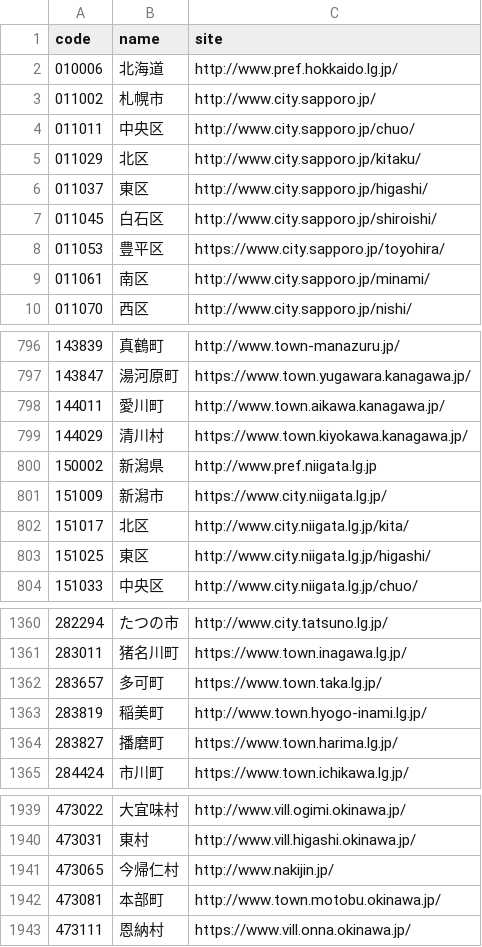
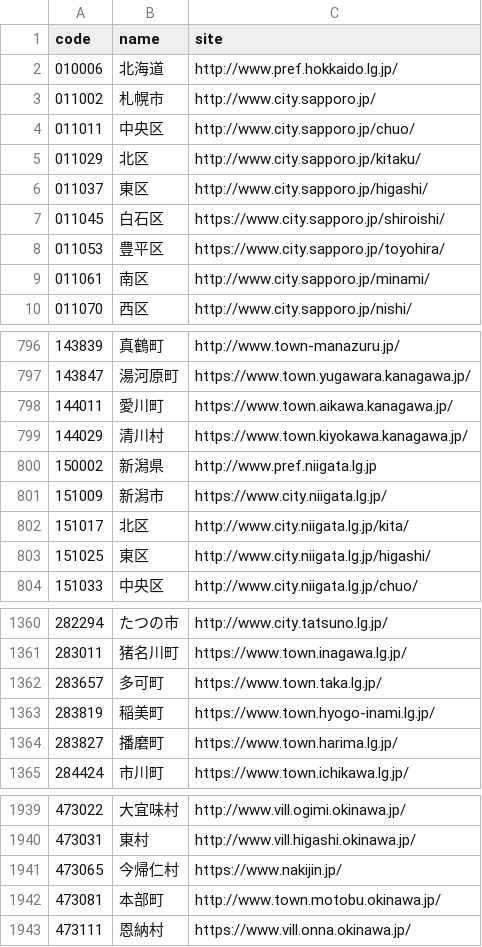
Before and after one commit to hkwi/lgjp_web, a CSV file: docs/wd.csv, drawn as a sheet; only a part is shown, gaps mark what is left out.

```diff
--- a/docs/wd.csv
+++ b/docs/wd.csv
@@ -6,3 +6,3 @@ code,name,site
 011037,東区,http://www.city.sapporo.jp/higashi/
-011045,白石区,http://www.city.sapporo.jp/shiroishi/
+011045,白石区,https://www.city.sapporo.jp/shiroishi/
 011053,豊平区,https://www.city.sapporo.jp/toyohira/
@@ -797,3 +797,3 @@ code,name,site
 143847,湯河原町,https://www.town.yugawara.kanagawa.jp/
-144011,愛川町,http://www.town.aikawa.kanagawa.jp/
+144011,愛川町,https://www.town.aikawa.kanagawa.jp/
 144029,清川村,https://www.town.kiyokawa.kanagawa.jp/
@@ -1362,3 +1362,3 @@ code,name,site
 283657,多可町,https://www.town.taka.lg.jp/
-283819,稲美町,http://www.town.hyogo-inami.lg.jp/
+283819,稲美町,https://www.town.hyogo-inami.lg.jp/
 283827,播磨町,https://www.town.harima.lg.jp/
@@ -1940,3 +1940,3 @@ code,name,site
 473031,東村,http://www.vill.higashi.okinawa.jp/
-473065,今帰仁村,http://www.nakijin.jp/
+473065,今帰仁村,https://www.nakijin.jp/
 473081,本部町,http://www.town.motobu.okinawa.jp/
```
Also changed, not shown: 2 other files.
